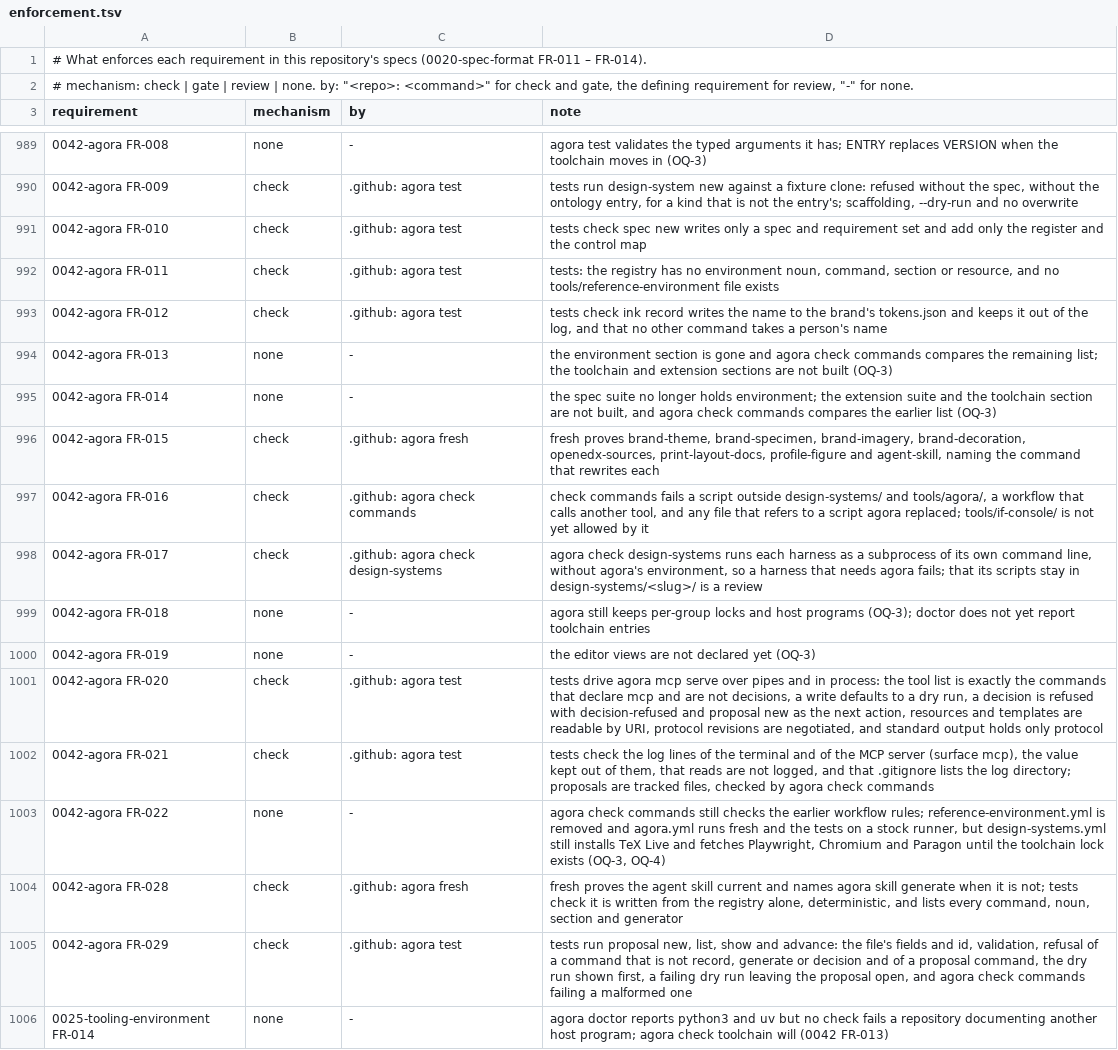
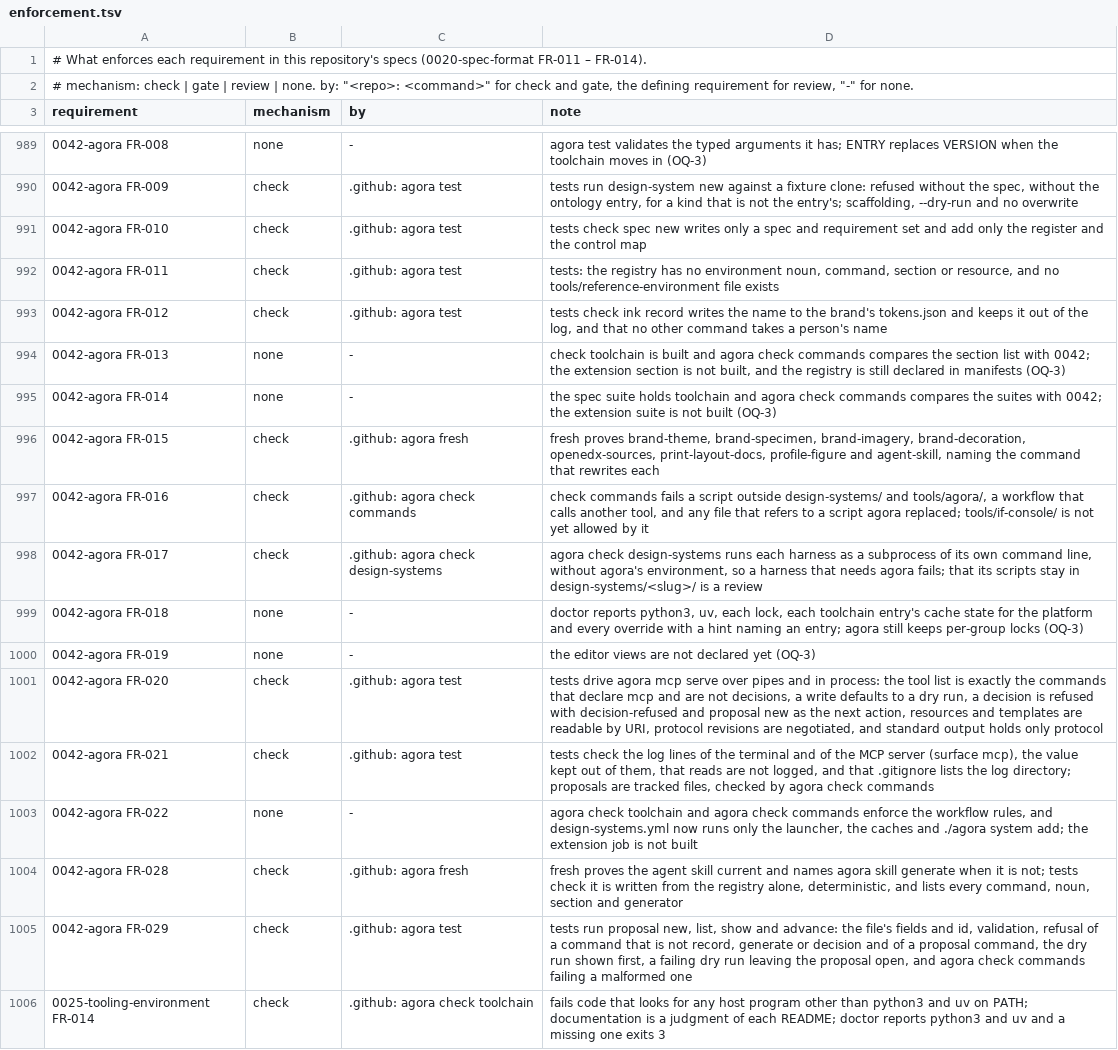
Before and after one commit to intellectual-frontiers/.github, a TSV file: spec-kit/enforcement.tsv, drawn as a sheet; only a part is shown, gaps mark what is left out; the diff covers the shown part only; the diff names each change by its address in the sheet, - before the commit and + after, or states it on an @@ line.

Commit message:
Add the toolchain lock: TeX, Chromium and the npm tree fetched, verified and cached (self-install step 2)
The only host requirements are python3 and uv. What has no wheel is now a toolchain entry, declared in code under
tools/agora/toolchain/: tinytex (TinyTeX 2026.03, TeX Live 2025), tex-packages (eight TeX Live packages, each container
pinned by its own SHA-256 from the frozen 2025 repository, so no tlmgr and no unverified mirror), chromium (Playwright
1.50.0's build) and npm-packages (Playwright for Node and Paragon 23.23.0 from a committed package-lock.json with integrity
hashes, installed with npm ci by the node of the nodejs-wheel-binaries package into the cache, never the repository).

- core/toolchain.py: fetch, verify before unpacking, atomic unpack into a per-user cache (AGORA_TOOLCHAIN_CACHE or the
  platform cache directory), offline (exit 3 naming entry, version, platform and `agora toolchain add`), opt-in override
  per entry (AGORA_<ENTRY>), a scrubbed environment; fresh refuses to call output current under an override.
- toolchain list|show|add and system list|add (the only sudo: prints exactly what it runs, --dry-run, asks first, pinned
  apt list with t64 names, other families named and stopped, never over MCP, never implicit); a command that needs the
  browser fails naming each missing library and `agora system add`.
- check toolchain (entry fields, lock hashes, workflows, host programs, network imports); doctor reports the entries, the
  libraries and the overrides; the section is in the spec suite.
- design-systems.yml is checkout, setup-python, setup-uv, a cache, `./agora system add --yes` and `./agora check --suite`;
  the harnesses lose their /opt fallbacks; the print harness repeats the engine itself instead of latexmk (Perl).
- [programs] for TeX and Chromium are gone; the enforcement rows now enforced are flipped.

Verified from an empty cache: toolchain add (37.7 s, 3 downloads of 368 MB and an npm tree), check --suite python (print 79
checks under each brand), check --suite browser with /opt/pw-browsers and /opt/node-tools masked, fresh, doctor, test.

```diff
--- a/spec-kit/enforcement.tsv
+++ b/spec-kit/enforcement.tsv
-D994 (note): the environment section is gone and agora check commands compares the remaining list; the toolchain and extension sections are not built (OQ-3)
+D994 (note): check toolchain is built and agora check commands compares the section list with 0042; the extension section is not built, and the registry is still declared in manifests (OQ-3)
-D995 (note): …spec suite no longer holds environment; the extension suite and the toolchain section are not built, and agora check commands compares the earlier list (OQ-3)
+D995 (note): …spec suite holds toolchain and agora check commands compares the suites with 0042; the extension suite is not built (OQ-3)
-D999 (note): agora still keeps per-group locks and host programs (OQ-3); doctor does not yet report toolchain entries
+D999 (note): doctor reports python3, uv, each lock, each toolchain entry's cache state for the platform and every override with a hint naming an entry; agora still keeps per-group locks (OQ-3)
-D1003 (note): agora check commands still checks the earlier workflow rules; reference-environment.yml is removed and agora.yml runs fresh and the tests on a stock runner, but design-systems.yml still installs TeX Live and fetches Playwright, Chromium and Paragon until the toolchain lock exists (OQ-3, OQ-4)
+D1003 (note): agora check toolchain and agora check commands enforce the workflow rules, and design-systems.yml now runs only the launcher, the caches and ./agora system add; the extension job is not built
-B1006 (mechanism): none
+B1006 (mechanism): check
-C1006 (by): -
+C1006 (by): .github: agora check toolchain
-D1006 (note): agora doctor reports python3 and uv but no check fails a repository documenting another host program; agora check toolchain will (0042 FR-013)
+D1006 (note): fails code that looks for any host program other than python3 and uv on PATH; documentation is a judgment of each README; doctor reports python3 and uv and a missing one exits 3
```
Also changed, not shown: 63 edited cells elsewhere in this file, 54 other files.
